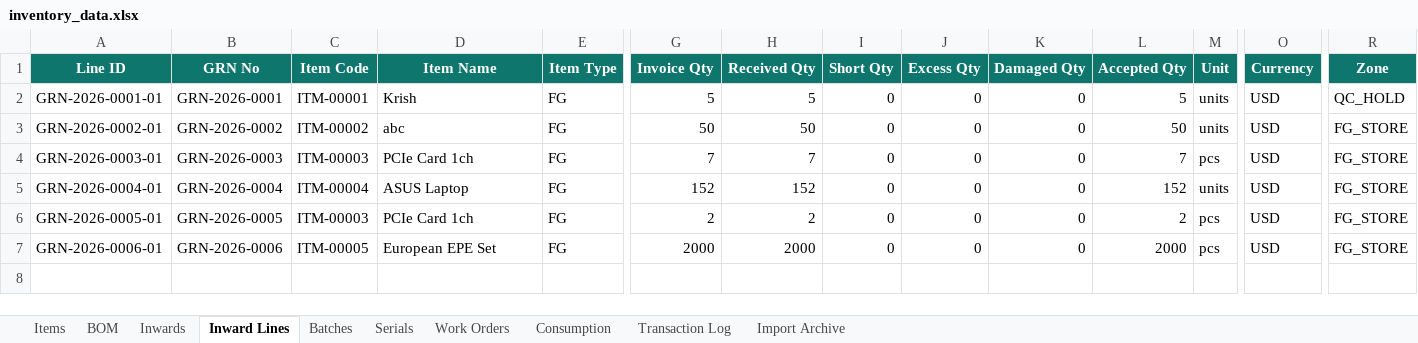
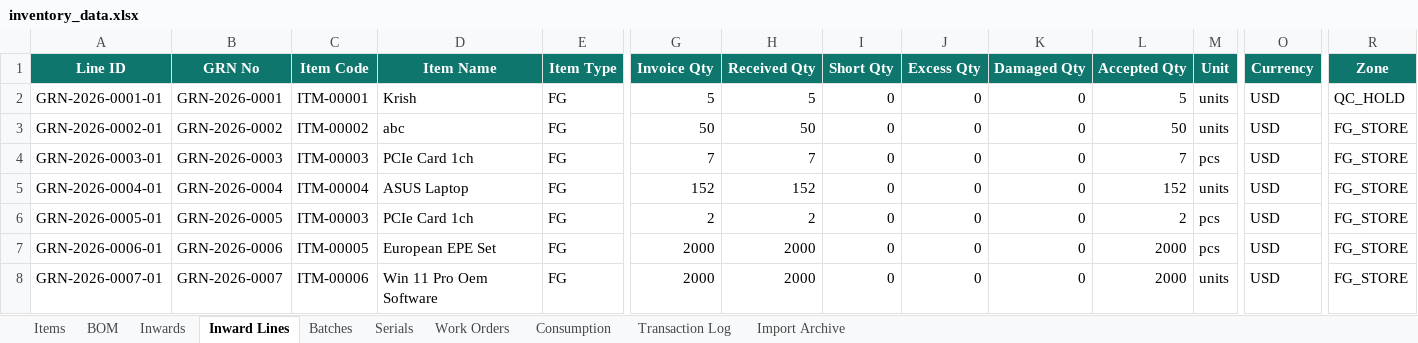
Before and after one commit to krishpdgl-netizen/IMS, an Excel workbook: data/inventory_data.xlsx, sheet Inward Lines, drawn as a sheet; only a part is shown, gaps mark what is left out; values as stored, in another font and other column widths than the file's, no borders; rows hold the shown columns only; the diff names each change by its address in the sheet, - before the commit and + after, or states it on an @@ line.

Commit message:
Receive: Win 11 Pro Oem Software [TXN-000014] by rajesh

```diff
--- a/data/inventory_data.xlsx (sheet Inward Lines)
+++ b/data/inventory_data.xlsx (sheet Inward Lines)
+row 8: GRN-2026-0007-01 | GRN-2026-0007 | ITM-00006 | Win 11 Pro Oem Software | FG | 2000 | 2000 | 0 | 0 | 0 | 2000 | units | USD | FG_STORE
```
Also changed, not shown: sheet Batches, sheet Transaction Log, sheet Inwards, sheet Items.
